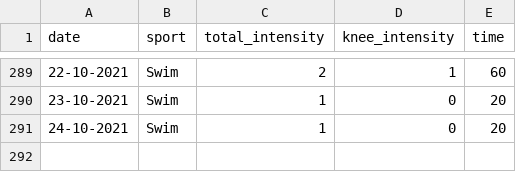
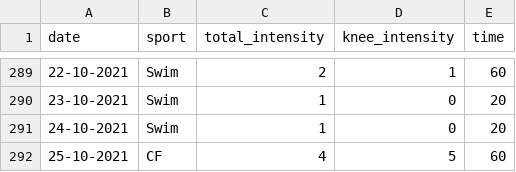
Before and after one commit to cmougan/knee, a CSV file: data/sport.csv, drawn as a sheet; only a part is shown, gaps mark what is left out; the diff names each change by its address in the sheet, - before the commit and + after, or states it on an @@ line.

```diff
--- a/data/sport.csv
+++ b/data/sport.csv
+row 292: 25-10-2021 | CF | 4 | 5 | 60
```
Also changed, not shown: data/pain.csv, 1 other file.
